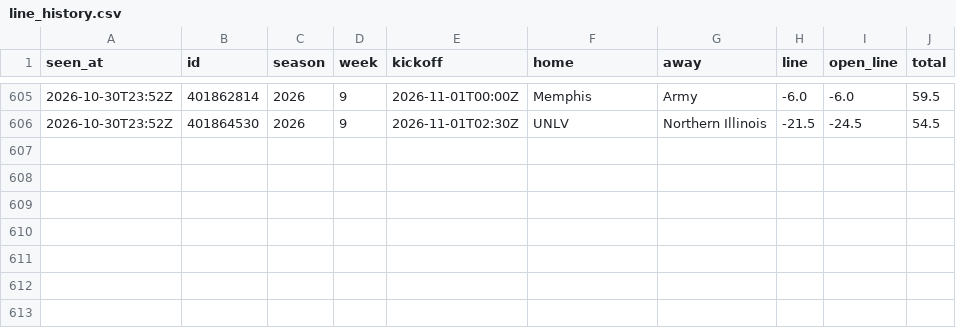
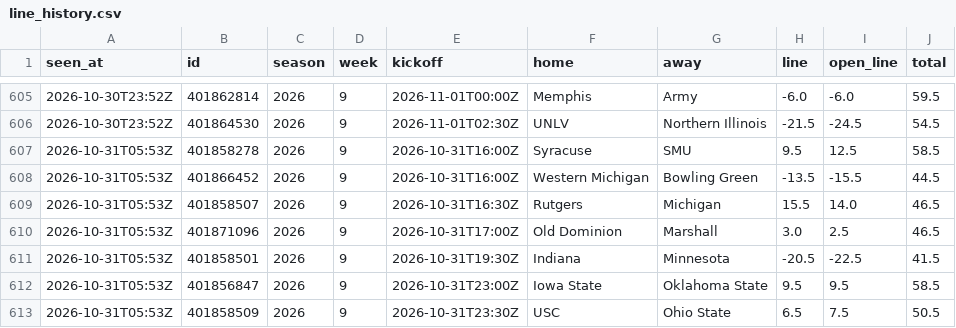
Before and after one commit to davischamann-alt/fourth-and-value, a CSV file: data/live/line_history.csv, drawn as a sheet; only a part is shown, gaps mark what is left out.

```diff
--- a/data/live/line_history.csv
+++ b/data/live/line_history.csv
@@ -606 +606,8 @@ seen_at,id,season,week,kickoff,home,away,line,open_line,total
 2026-10-30T23:52Z,401864530,2026,9,2026-11-01T02:30Z,UNLV,Northern Illinois,-21.5,-24.5,54.5
+2026-10-31T05:53Z,401858278,2026,9,2026-10-31T16:00Z,Syracuse,SMU,9.5,12.5,58.5
+2026-10-31T05:53Z,401866452,2026,9,2026-10-31T16:00Z,Western Michigan,Bowling Green,-13.5,-15.5,44.5
+2026-10-31T05:53Z,401858507,2026,9,2026-10-31T16:30Z,Rutgers,Michigan,15.5,14.0,46.5
+2026-10-31T05:53Z,401871096,2026,9,2026-10-31T17:00Z,Old Dominion,Marshall,3.0,2.5,46.5
+2026-10-31T05:53Z,401858501,2026,9,2026-10-31T19:30Z,Indiana,Minnesota,-20.5,-22.5,41.5
+2026-10-31T05:53Z,401856847,2026,9,2026-10-31T23:00Z,Iowa State,Oklahoma State,9.5,9.5,58.5
+2026-10-31T05:53Z,401858509,2026,9,2026-10-31T23:30Z,USC,Ohio State,6.5,7.5,50.5
```
Also changed, not shown: data/live/picks.csv, data/live/total_picks.csv, 4 other files.
